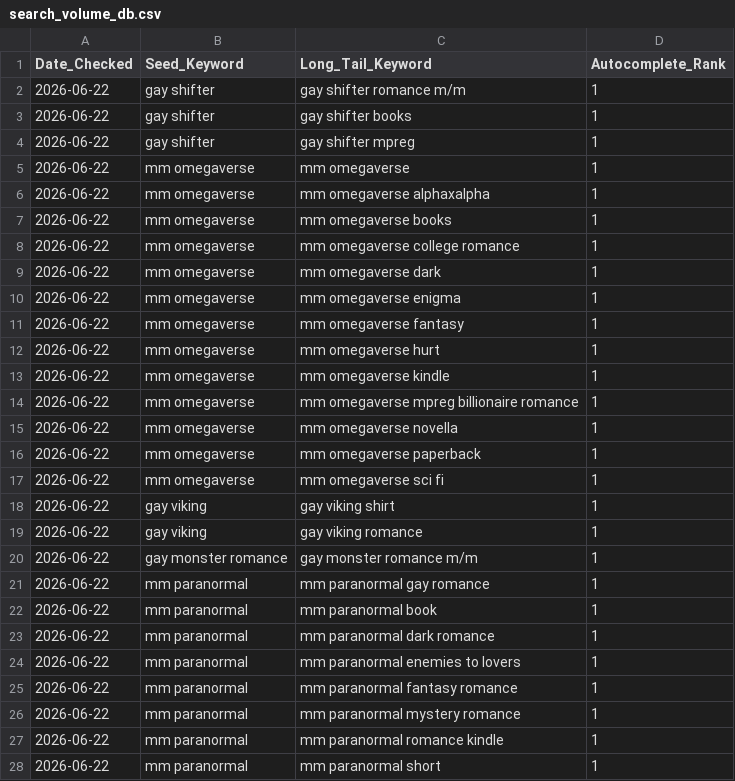
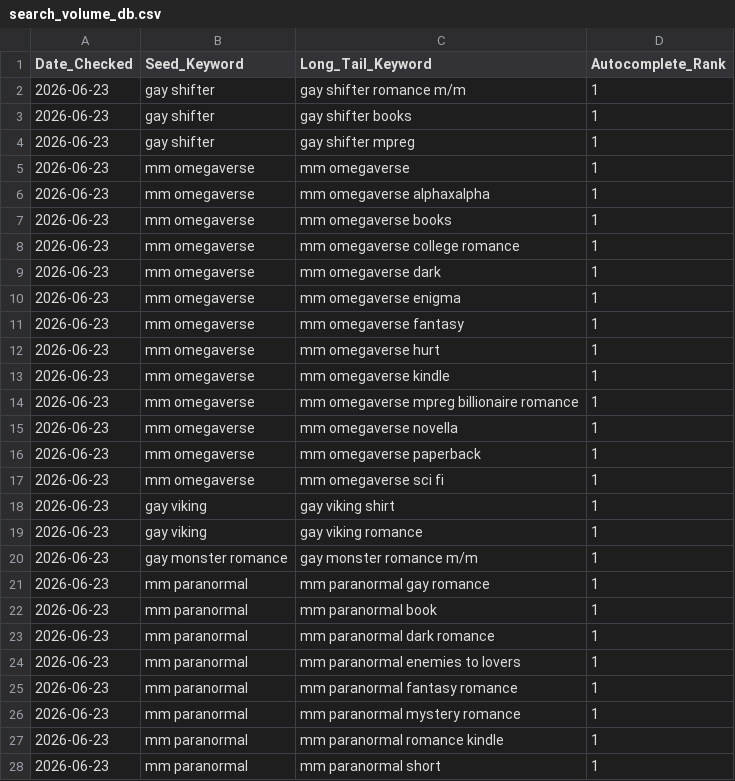
Before and after one commit to Detectiveyee/kdp-backend-data, a CSV file: search_volume_db.csv, drawn as a sheet; only a part is shown; the diff covers the shown part only.

Commit message:
Updated Keyword Search Volume: Tue Jun 23 02:57:25 UTC 2026

```diff
--- a/search_volume_db.csv
+++ b/search_volume_db.csv
@@ -1,28 +1,28 @@
 Date_Checked,Seed_Keyword,Long_Tail_Keyword,Autocomplete_Rank
-2026-06-22,gay shifter,gay shifter romance m/m,1
-2026-06-22,gay shifter,gay shifter books,1
-2026-06-22,gay shifter,gay shifter mpreg,1
-2026-06-22,mm omegaverse,mm omegaverse,1
-2026-06-22,mm omegaverse,mm omegaverse alphaxalpha,1
-2026-06-22,mm omegaverse,mm omegaverse books,1
-2026-06-22,mm omegaverse,mm omegaverse college romance,1
-2026-06-22,mm omegaverse,mm omegaverse dark,1
-2026-06-22,mm omegaverse,mm omegaverse enigma,1
-2026-06-22,mm omegaverse,mm omegaverse fantasy,1
-2026-06-22,mm omegaverse,mm omegaverse hurt,1
-2026-06-22,mm omegaverse,mm omegaverse kindle,1
-2026-06-22,mm omegaverse,mm omegaverse mpreg billionaire romance,1
-2026-06-22,mm omegaverse,mm omegaverse novella,1
-2026-06-22,mm omegaverse,mm omegaverse paperback,1
-2026-06-22,mm omegaverse,mm omegaverse sci fi,1
-2026-06-22,gay viking,gay viking shirt,1
-2026-06-22,gay viking,gay viking romance,1
-2026-06-22,gay monster romance,gay monster romance m/m,1
-2026-06-22,mm paranormal,mm paranormal gay romance,1
-2026-06-22,mm paranormal,mm paranormal book,1
-2026-06-22,mm paranormal,mm paranormal dark romance,1
-2026-06-22,mm paranormal,mm paranormal enemies to lovers,1
-2026-06-22,mm paranormal,mm paranormal fantasy romance,1
-2026-06-22,mm paranormal,mm paranormal mystery romance,1
-2026-06-22,mm paranormal,mm paranormal romance kindle,1
-2026-06-22,mm paranormal,mm paranormal short,1
+2026-06-23,gay shifter,gay shifter romance m/m,1
+2026-06-23,gay shifter,gay shifter books,1
+2026-06-23,gay shifter,gay shifter mpreg,1
+2026-06-23,mm omegaverse,mm omegaverse,1
+2026-06-23,mm omegaverse,mm omegaverse alphaxalpha,1
+2026-06-23,mm omegaverse,mm omegaverse books,1
+2026-06-23,mm omegaverse,mm omegaverse college romance,1
+2026-06-23,mm omegaverse,mm omegaverse dark,1
+2026-06-23,mm omegaverse,mm omegaverse enigma,1
+2026-06-23,mm omegaverse,mm omegaverse fantasy,1
+2026-06-23,mm omegaverse,mm omegaverse hurt,1
+2026-06-23,mm omegaverse,mm omegaverse kindle,1
+2026-06-23,mm omegaverse,mm omegaverse mpreg billionaire romance,1
+2026-06-23,mm omegaverse,mm omegaverse novella,1
+2026-06-23,mm omegaverse,mm omegaverse paperback,1
+2026-06-23,mm omegaverse,mm omegaverse sci fi,1
+2026-06-23,gay viking,gay viking shirt,1
+2026-06-23,gay viking,gay viking romance,1
+2026-06-23,gay monster romance,gay monster romance m/m,1
+2026-06-23,mm paranormal,mm paranormal gay romance,1
+2026-06-23,mm paranormal,mm paranormal book,1
+2026-06-23,mm paranormal,mm paranormal dark romance,1
+2026-06-23,mm paranormal,mm paranormal enemies to lovers,1
+2026-06-23,mm paranormal,mm paranormal fantasy romance,1
+2026-06-23,mm paranormal,mm paranormal mystery romance,1
+2026-06-23,mm paranormal,mm paranormal romance kindle,1
+2026-06-23,mm paranormal,mm paranormal short,1
```
Also changed, not shown: 1 edited cell elsewhere in this file.
